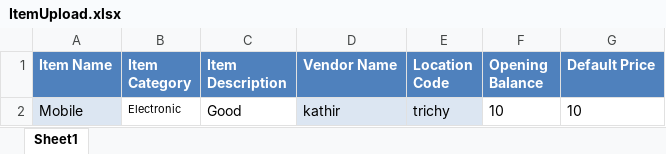
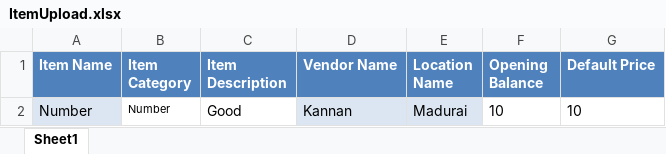
Before and after one commit to JayakumarS/Asset_UI, an Excel workbook: src/assets/files/ItemUpload.xlsx, sheet Sheet1, drawn as a sheet; values as stored, in another font and other column widths than the file's, no borders; table styles not drawn; removed rows and columns are numbered as before the commit, all else as after; the diff names each change by its address in the sheet, - before the commit and + after, or states it on an @@ line.

Commit message:
Excel Item Master upload

```diff
--- a/src/assets/files/ItemUpload.xlsx (sheet Sheet1)
+++ b/src/assets/files/ItemUpload.xlsx (sheet Sheet1)
-E1: Location Code
+E1: Location Name
-row 2: Mobile | Electronic | Good | kathir | trichy | 10 | 10
+row 2: Number | Number | Good | Kannan | Madurai | 10 | 10
```
Also changed, not shown: 1 other file.
